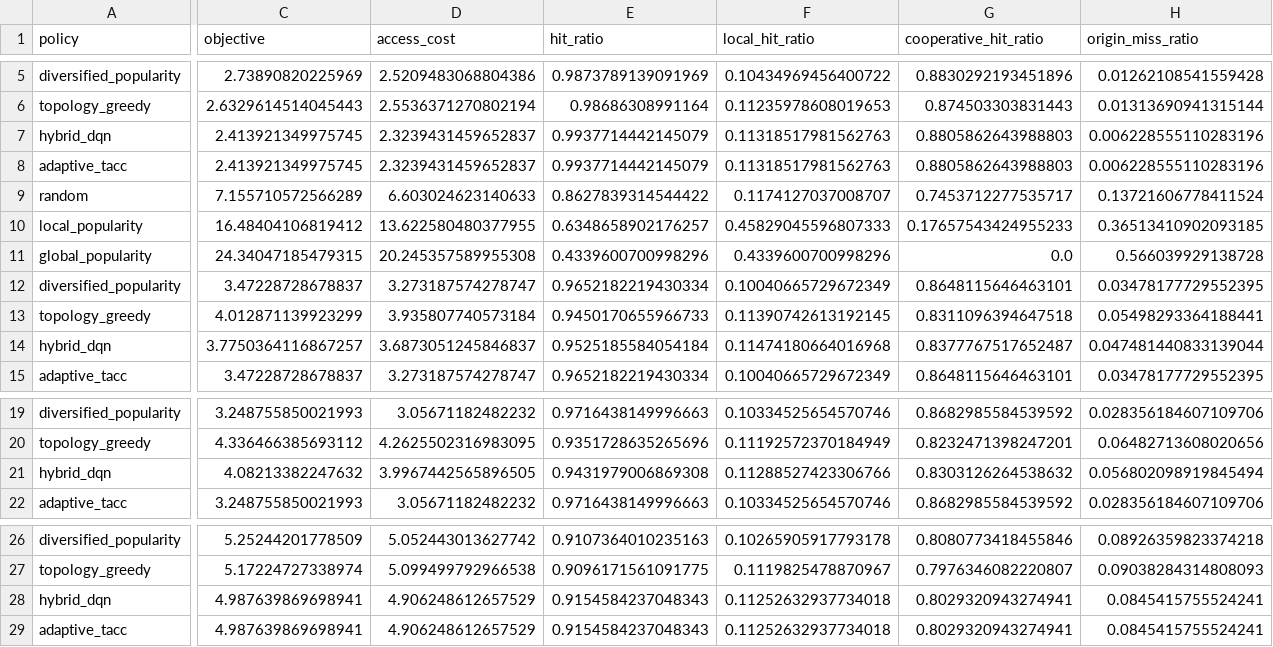
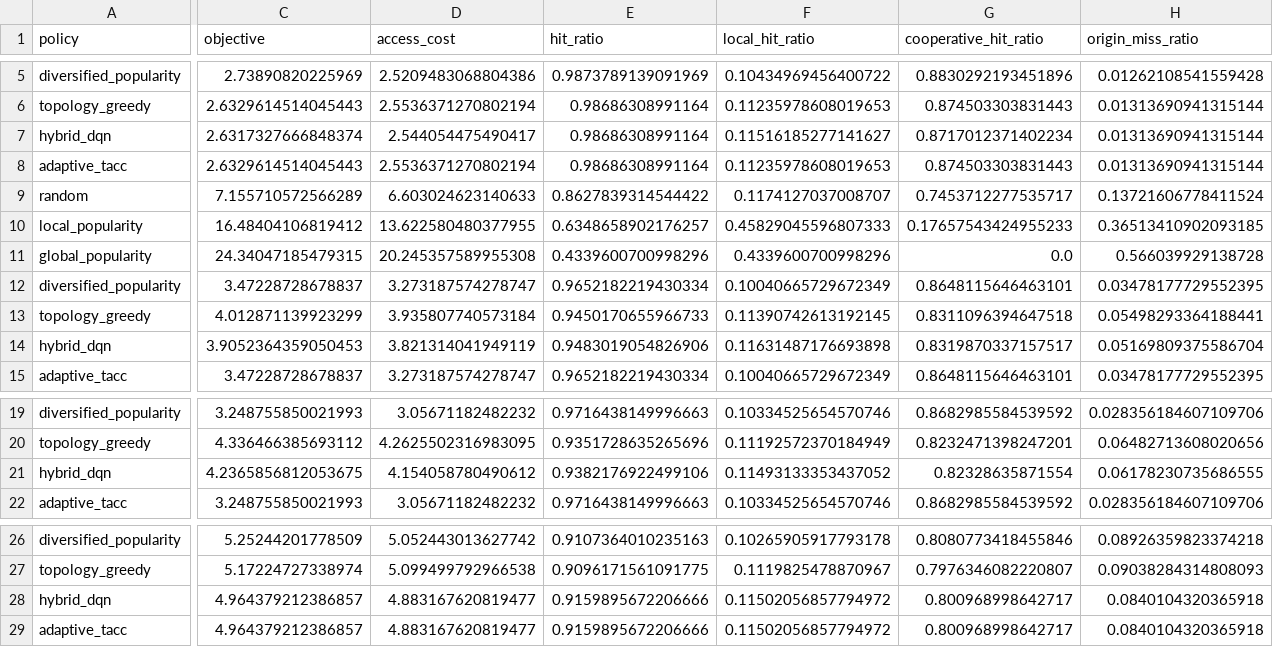
Before and after one commit to MSwadhin/tacc-for-mobile-devices, a CSV file: results/final/summary_metrics.csv, drawn as a sheet; only a part is shown, gaps mark what is left out; removed rows and columns are numbered as before the commit, all else as after; rows hold the shown columns only; the diff covers the shown part only; the diff names each change by its address in the sheet, - before the commit and + after, or states it on an @@ line.

Commit message:
Add cost-aware Adaptive TACC selector

```diff
--- a/results/final/summary_metrics.csv
+++ b/results/final/summary_metrics.csv
-C7 (objective): 2.413921349975745
+C7 (objective): 2.6317327666848374
-D7 (access_cost): 2.3239431459652837
+D7 (access_cost): 2.544054475490417
-E7 (hit_ratio): 0.9937714442145079
+E7 (hit_ratio): 0.98686308991164
-F7 (local_hit_ratio): 0.11318517981562763
+F7 (local_hit_ratio): 0.11516185277141627
-G7 (cooperative_hit_ratio): 0.8805862643988803
+G7 (cooperative_hit_ratio): 0.8717012371402234
-H7 (origin_miss_ratio): 0.006228555110283196
+H7 (origin_miss_ratio): 0.01313690941315144
-row 8: adaptive_tacc | 2.413921349975745 | 2.3239431459652837 | 0.9937714442145079 | 0.11318517981562763 | 0.8805862643988803 | 0.006228555110283196
+row 8: adaptive_tacc | 2.6329614514045443 | 2.5536371270802194 | 0.98686308991164 | 0.11235978608019653 | 0.874503303831443 | 0.01313690941315144
-row 14: hybrid_dqn | 3.7750364116867257 | 3.6873051245846837 | 0.9525185584054184 | 0.11474180664016968 | 0.8377767517652487 | 0.047481440833139044
+row 14: hybrid_dqn | 3.9052364359050453 | 3.821314041949119 | 0.9483019054826906 | 0.11631487176693898 | 0.8319870337157517 | 0.05169809375586704
-row 21: hybrid_dqn | 4.08213382247632 | 3.9967442565896505 | 0.9431979006869308 | 0.11288527423306766 | 0.8303126264538632 | 0.056802098919845494
+row 21: hybrid_dqn | 4.2365856812053675 | 4.154058780490612 | 0.9382176922499106 | 0.11493133353437052 | 0.82328635871554 | 0.06178230735686555
-row 28: hybrid_dqn | 4.987639869698941 | 4.906248612657529 | 0.9154584237048343 | 0.11252632937734018 | 0.8029320943274941 | 0.0845415755524241
-row 29: adaptive_tacc | 4.987639869698941 | 4.906248612657529 | 0.9154584237048343 | 0.11252632937734018 | 0.8029320943274941 | 0.0845415755524241
+row 28: hybrid_dqn | 4.964379212386857 | 4.883167620819477 | 0.9159895672206666 | 0.11502056857794972 | 0.800968998642717 | 0.0840104320365918
+row 29: adaptive_tacc | 4.964379212386857 | 4.883167620819477 | 0.9159895672206666 | 0.11502056857794972 | 0.800968998642717 | 0.0840104320365918
```
Also changed, not shown: 3 edited cells elsewhere in this file, results/final/sample_metrics.csv, 19 other files.
